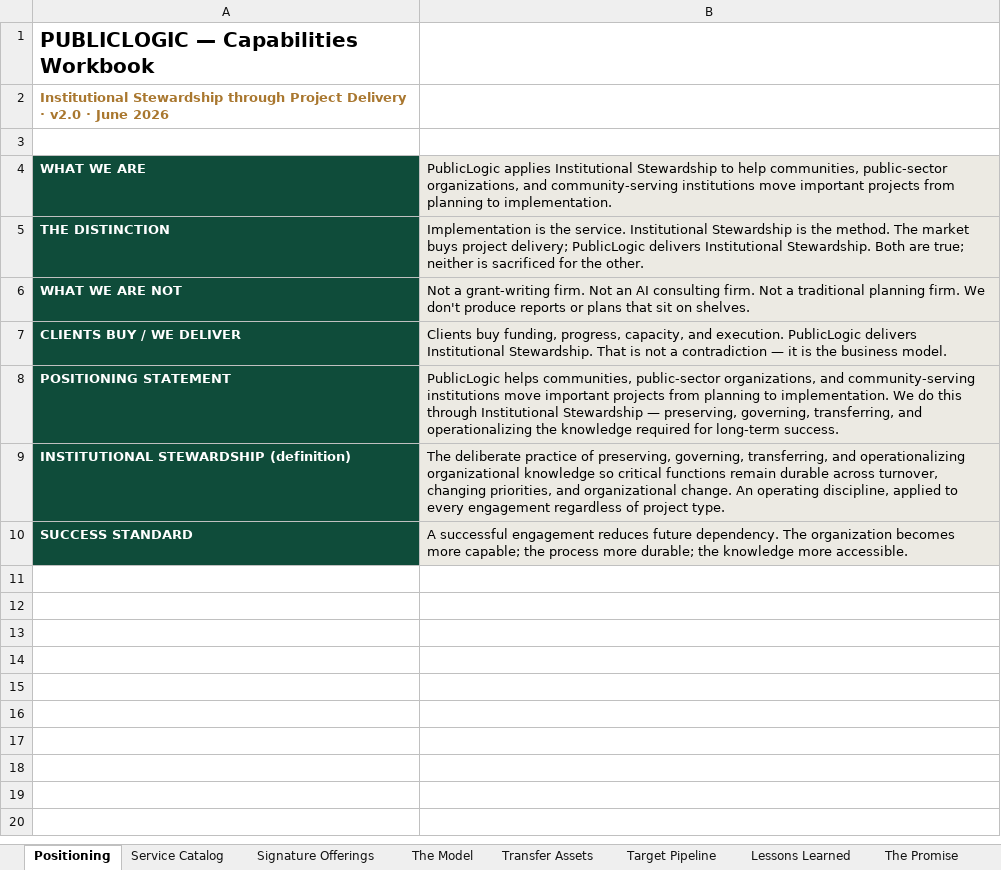
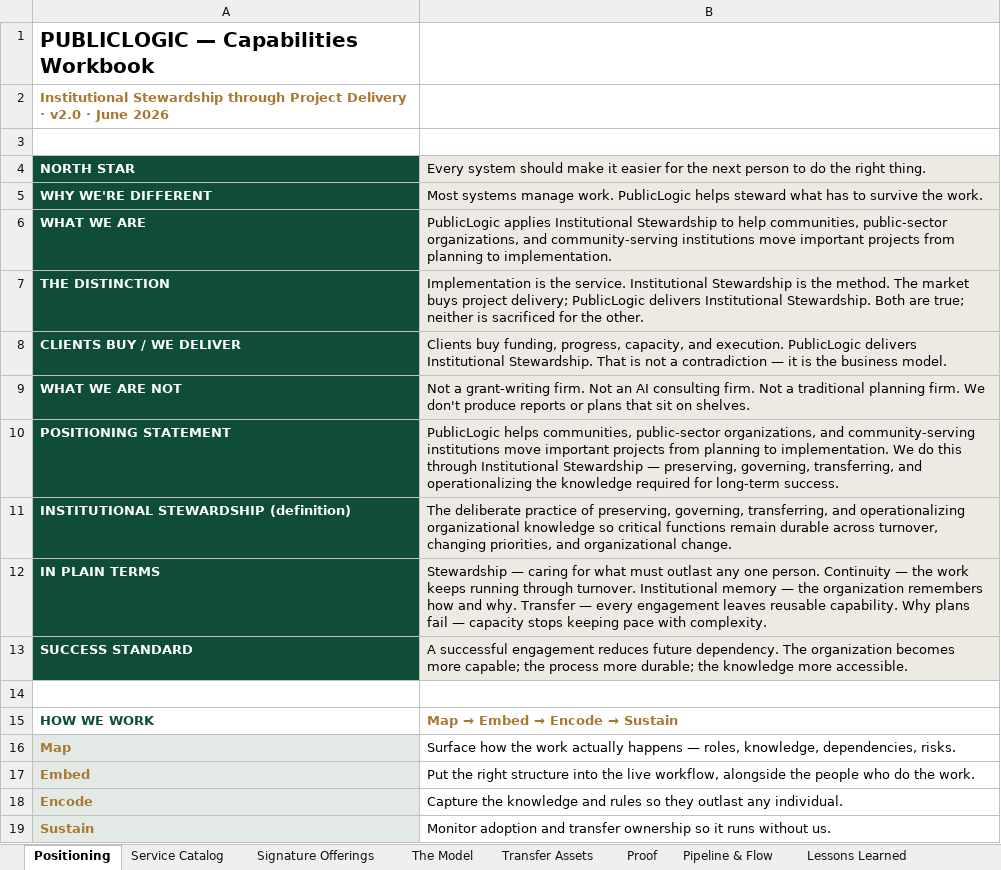
Before and after one commit to 97n8/puddlejumper, an Excel workbook: docs/business/final_deck/PublicLogic - Capabilities Workbook (v2.0 2026-06).xlsx, sheet Positioning, drawn as a sheet; values as stored, in another font and other column widths than the file's, no borders; addresses are those after the commit; the diff names each change by its address in the sheet, - before the commit and + after, or states it on an @@ line.

```diff
--- a/docs/business/final_deck/PublicLogic - Capabilities Workbook (v2.0 2026-06).xlsx (sheet Positioning)
+++ b/docs/business/final_deck/PublicLogic - Capabilities Workbook (v2.0 2026-06).xlsx (sheet Positioning)
-sheet tab: Target Pipeline
+sheet tab: Proof
+sheet tab: Pipeline & Flow
+row 4: NORTH STAR | Every system should make it easier for the next person to do the right thing.
+row 5: WHY WE'RE DIFFERENT | Most systems manage work. PublicLogic helps steward what has to survive the work.
@@ row 7 moved to row 8: CLIENTS BUY / WE DELIVER @@
-B11: …organizational change. An operating discipline, applied to every engagement regardless of project type.
+B11: …organizational change.
+row 12: IN PLAIN TERMS | Stewardship — caring for what must outlast any one person. Continuity — the work keeps running through turnover. Institutional memory — the organization remembers how and why. Transfer — every engagement leaves reusable capability. Why plans fail — capacity stops keeping pace with complexity.
+row 14: (empty)
+row 15: HOW WE WORK | Map → Embed → Encode → Sustain
+row 16: Map | Surface how the work actually happens — roles, knowledge, dependencies, risks.
+row 17: Embed | Put the right structure into the live workflow, alongside the people who do the work.
+row 18: Encode | Capture the knowledge and rules so they outlast any individual.
+row 19: Sustain | Monitor adoption and transfer ownership so it runs without us.
```
Also changed, not shown: sheet Proof, sheet Signature Offerings, 1 other file.
